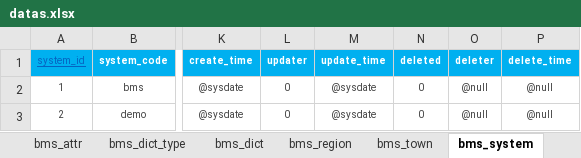
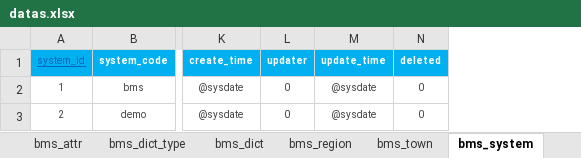
Before and after one commit to dlshouwen/swda-server, an Excel workbook: swda-source/db/init/datas.xlsx, sheet bms_system, drawn as a sheet; only a part is shown, gaps mark what is left out; values as stored, in another font and other column widths than the file's, no borders; the diff names each change by its address in the sheet, - before the commit and + after, or states it on an @@ line.

```diff
--- a/swda-source/db/init/datas.xlsx (sheet bms_system)
+++ b/swda-source/db/init/datas.xlsx (sheet bms_system)
-column O (deleter), rows 2-3: @null | @null
-column P (delete_time), rows 2-3: @null | @null
```
Also changed, not shown: sheet bms_dict, sheet bms_user, sheet bms_organ, sheet bms_dict_type, sheet bms_attr, sheet bms_town, 3 more sheets, 15 other files.
